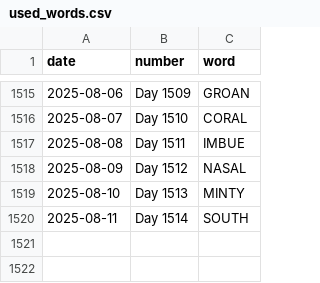
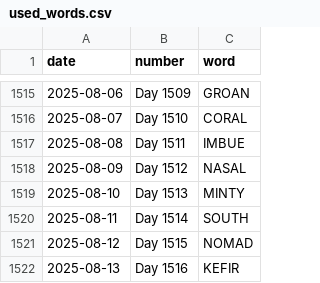
Before and after one commit to JacobLeeBrown/HackerRanks_Python, a CSV file: forfun/wordle/used_words.csv, drawn as a sheet; only a part is shown, gaps mark what is left out.

Commit message:
Another day, another Wordle

```diff
--- a/forfun/wordle/used_words.csv
+++ b/forfun/wordle/used_words.csv
@@ -1520 +1520,3 @@ date,number,word
 2025-08-11,Day 1514,SOUTH
+2025-08-12,Day 1515,NOMAD
+2025-08-13,Day 1516,KEFIR
```
Also changed, not shown: 2 other files.
